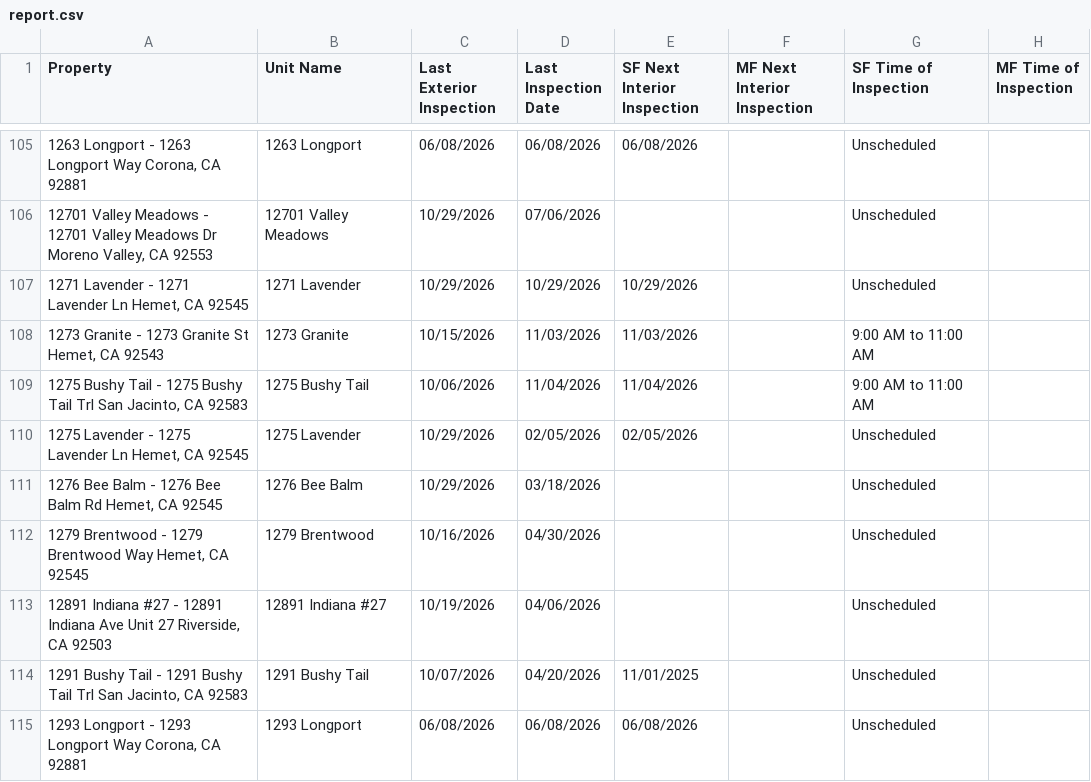
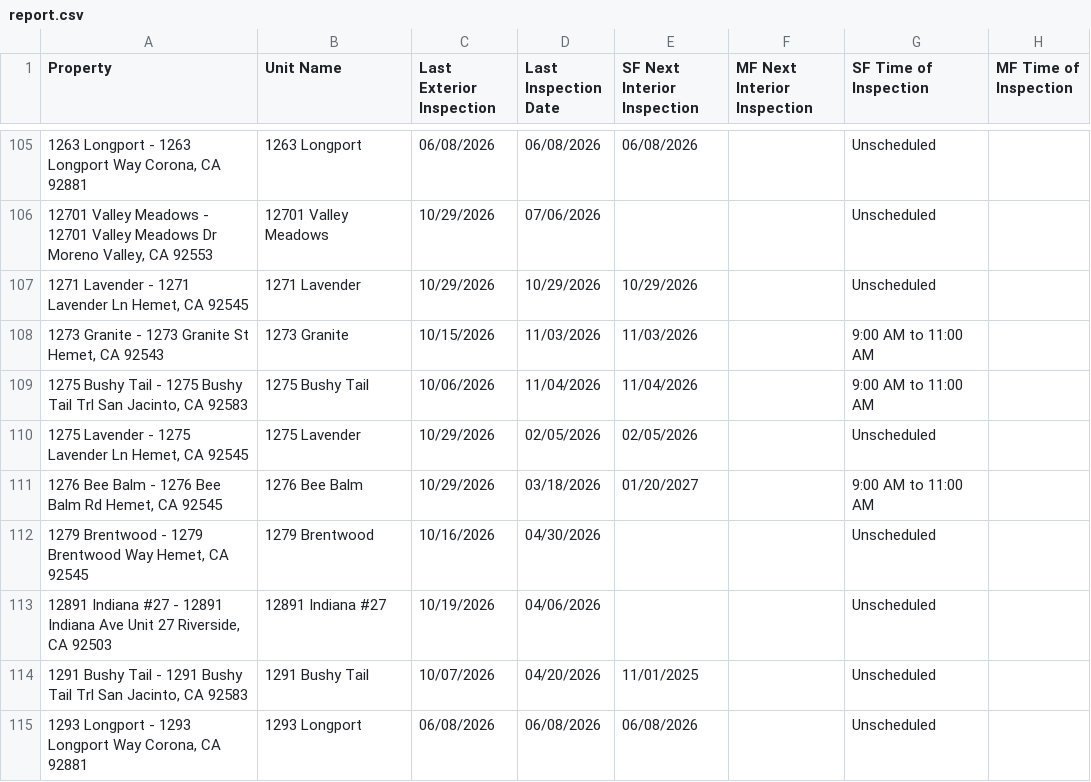
Before and after one commit to ryconn-pm/inspection-portal, a CSV file: data/report.csv, drawn as a sheet; only a part is shown, gaps mark what is left out; the diff covers the shown part only; the diff names each change by its address in the sheet, - before the commit and + after, or states it on an @@ line.

Commit message:
Auto-update inspection report

```diff
--- a/data/report.csv
+++ b/data/report.csv
-E111 (SF Next Interior Inspection): (empty)
+E111 (SF Next Interior Inspection): 01/20/2027
-G111 (SF Time of Inspection): Unscheduled
+G111 (SF Time of Inspection): 9:00 AM to 11:00 AM
```
Also changed, not shown: 140 edited cells elsewhere in this file.
